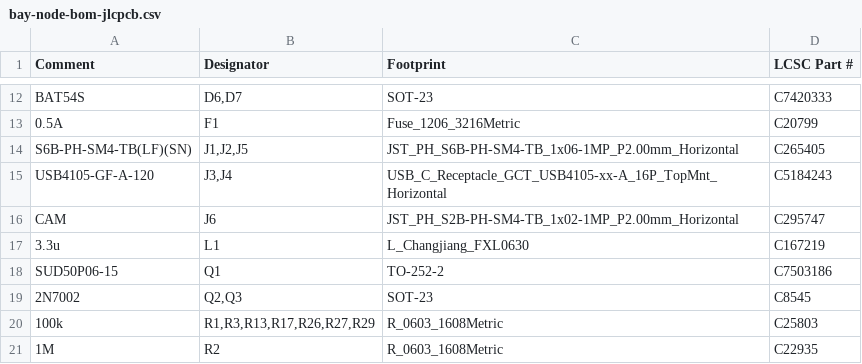
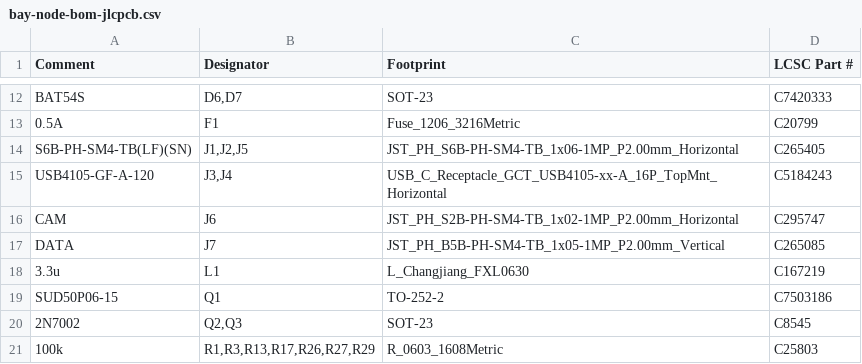
Before and after one commit to kartben/hw-testing-rack, a CSV file: electronics/bay-node/fab/bay-node-bom-jlcpcb.csv, drawn as a sheet; only a part is shown, gaps mark what is left out; the shorter side is filled out with more unchanged rows; the diff names each change by its address in the sheet, - before the commit and + after, or states it on an @@ line.

```diff
--- a/electronics/bay-node/fab/bay-node-bom-jlcpcb.csv
+++ b/electronics/bay-node/fab/bay-node-bom-jlcpcb.csv
+row 17: DATA | J7 | JST_PH_B5B-PH-SM4-TB_1x05-1MP_P2.00mm_Vertical | C265085
```
Also changed, not shown: bom/rack-bom.csv, electronics/bay-node/bay-node-bom.csv, 26 other files.
